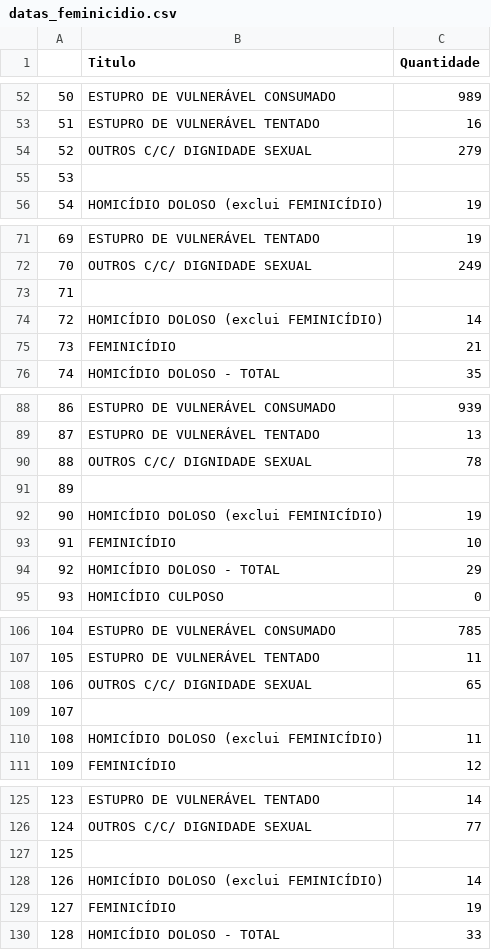
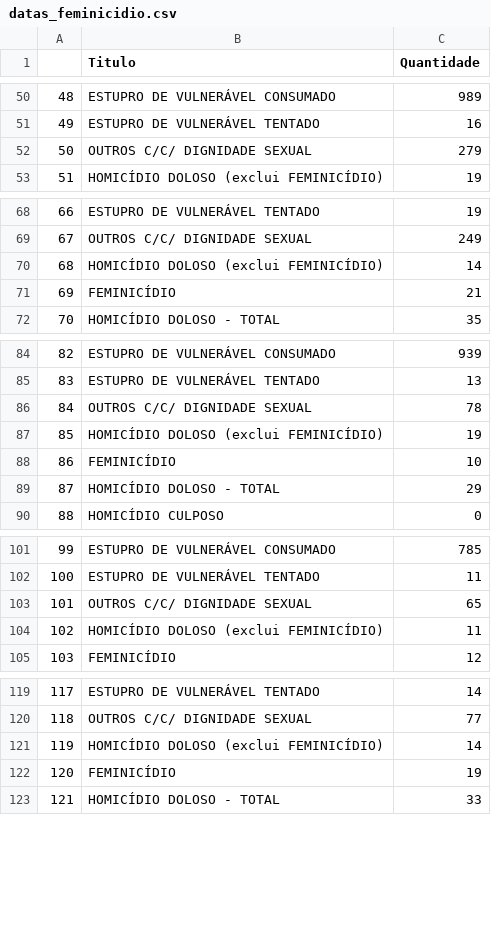
Before and after one commit to Kaik-Lima/feminicide-analysis, a CSV file: datas_feminicidio.csv, drawn as a sheet; only a part is shown, gaps mark what is left out; removed rows and columns are numbered as before the commit, all else as after; the diff covers the shown part only; the diff names each change by its address in the sheet, - before the commit and + after, or states it on an @@ line.

```diff
--- a/datas_feminicidio.csv
+++ b/datas_feminicidio.csv
@@ column A renumbered between rows 19 and 189 @@
-row 55: 53
-row 73: 71
-row 91: 89
-row 109: 107
-row 127: 125
```
Also changed, not shown: 16 added rows, 5 removed rows and 2 edited cells elsewhere in this file, 2 other files.
